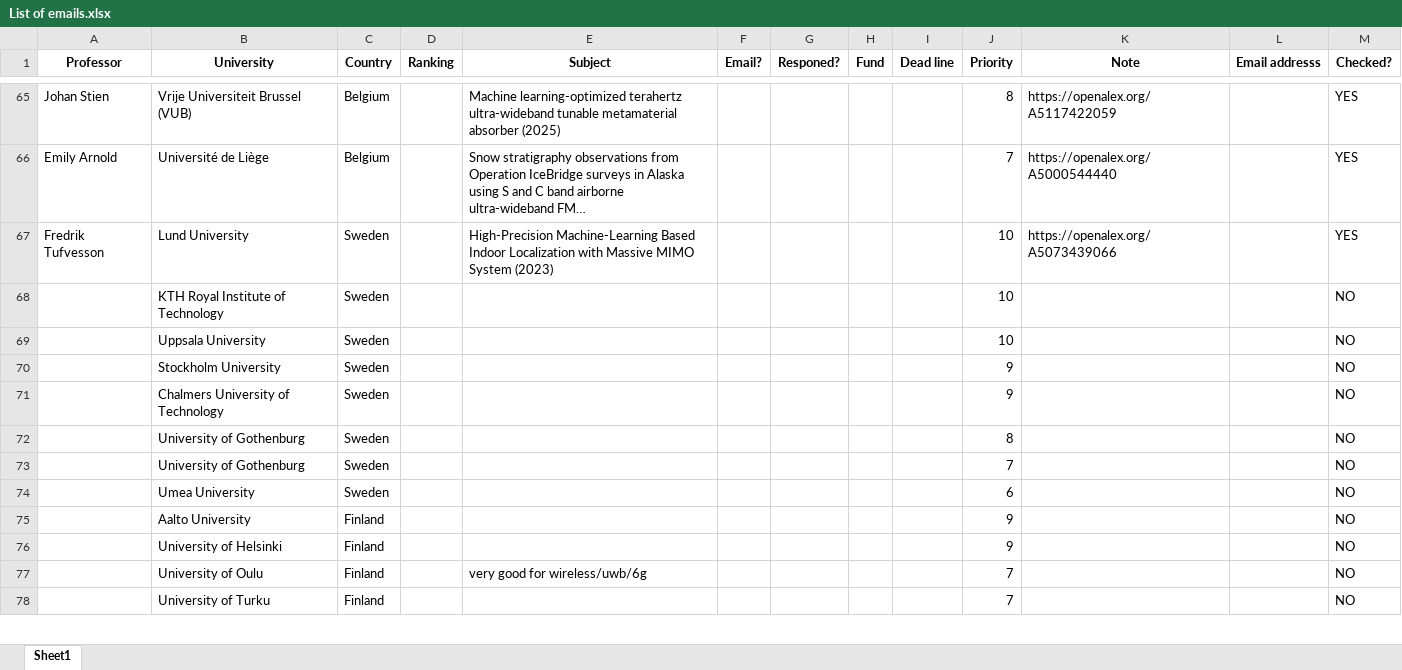
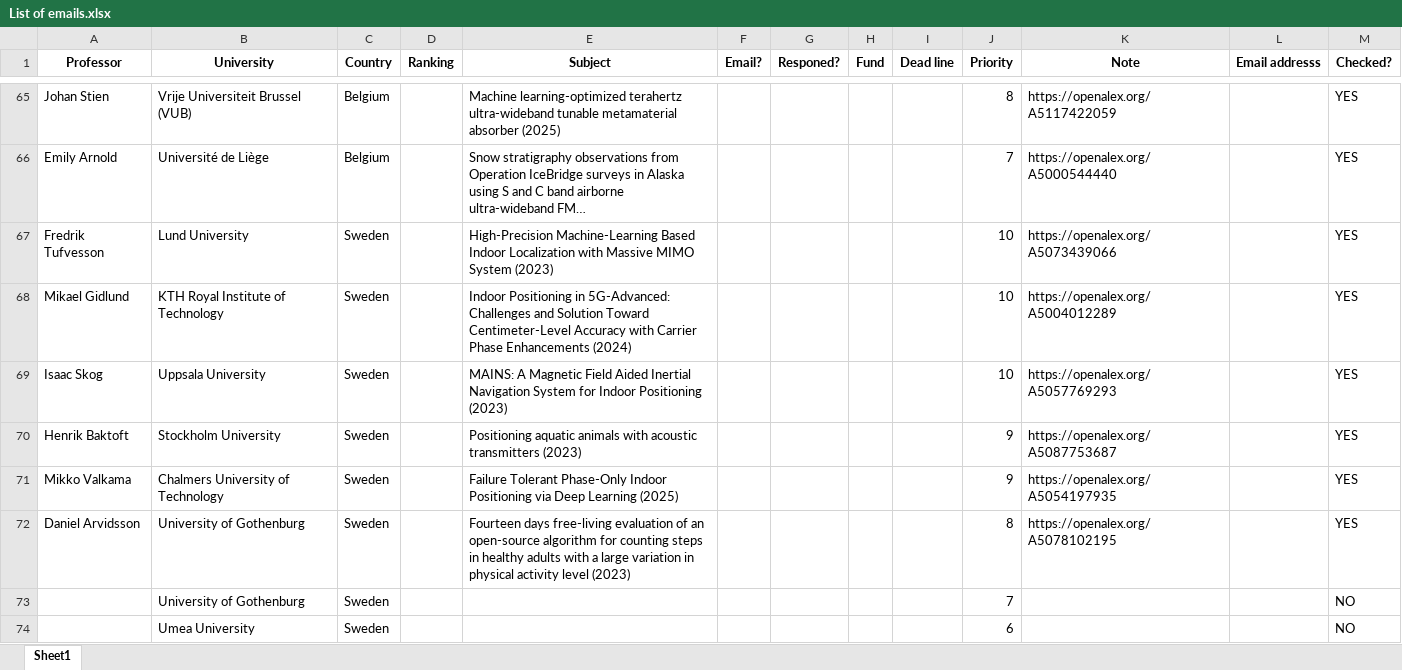
Before and after one commit to Dara-Zahedii/phd-lead-finder, an Excel workbook: List of emails.xlsx, sheet Sheet1, drawn as a sheet; only a part is shown, gaps mark what is left out; the shorter side is filled out with more unchanged rows; long unchanged cells end in …; values as stored, in another font and other column widths than the file's, no borders; removed rows and columns are numbered as before the commit, all else as after; the diff names each change by its address in the sheet, - before the commit and + after, or states it on an @@ line.

```diff
--- a/List of emails.xlsx (sheet Sheet1)
+++ b/List of emails.xlsx (sheet Sheet1)
-row 68:  | KTH Royal Institute of Technology | Sweden |  |  |  |  |  |  | 10 |  |  | NO
-row 69:  | Uppsala University | Sweden |  |  |  |  |  |  | 10 |  |  | NO
-row 70:  | Stockholm University | Sweden |  |  |  |  |  |  | 9 |  |  | NO
-row 71:  | Chalmers University of Technology | Sweden |  |  |  |  |  |  | 9 |  |  | NO
-row 72:  | University of Gothenburg | Sweden |  |  |  |  |  |  | 8 |  |  | NO
+row 68: Mikael Gidlund | KTH Royal Institute of Technology | Sweden |  | Indoor Positioning in 5G-Advanced: Challenges and Solution Toward Centimeter-Level Accuracy with Carrier Phase Enhancements (2024) |  |  |  |  | 10 | https://openalex.org/A5004012289 |  | YES
+row 69: Isaac Skog | Uppsala University | Sweden |  | MAINS: A Magnetic Field Aided Inertial Navigation System for Indoor Positioning (2023) |  |  |  |  | 10 | https://openalex.org/A5057769293 |  | YES
+row 70: Henrik Baktoft | Stockholm University | Sweden |  | Positioning aquatic animals with acoustic transmitters (2023) |  |  |  |  | 9 | https://openalex.org/A5087753687 |  | YES
+row 71: Mikko Valkama | Chalmers University of Technology | Sweden |  | Failure Tolerant Phase-Only Indoor Positioning via Deep Learning (2025) |  |  |  |  | 9 | https://openalex.org/A5054197935 |  | YES
+row 72: Daniel Arvidsson | University of Gothenburg | Sweden |  | Fourteen days free-living evaluation of an open-source algorithm for counting steps in healthy adults with a large variation in physical activity level (2023) |  |  |  |  | 8 | https://openalex.org/A5078102195 |  | YES
```
Also changed, not shown: 1 other file.
